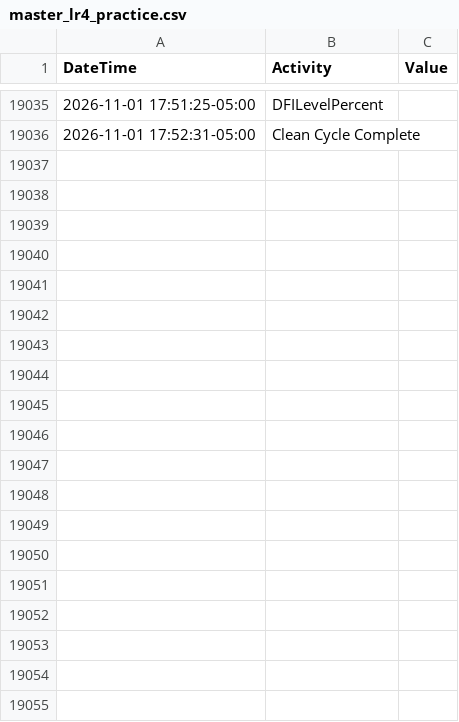
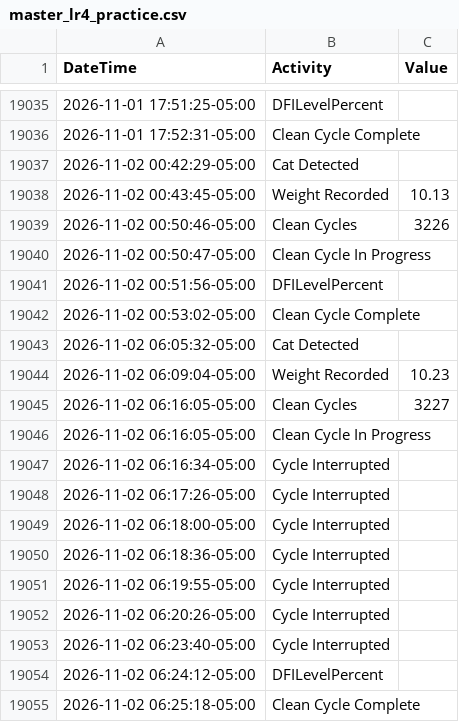
Before and after one commit to jiax264/litter-robot-home-automation, a CSV file: master_lr4_practice.csv, drawn as a sheet; only a part is shown, gaps mark what is left out; the diff covers the shown part only.

```diff
--- a/master_lr4_practice.csv
+++ b/master_lr4_practice.csv
@@ -19036 +19036,20 @@ DateTime,Activity,Value
 2026-11-01 17:52:31-05:00,Clean Cycle Complete,
+2026-11-02 00:42:29-05:00,Cat Detected,
+2026-11-02 00:43:45-05:00,Weight Recorded,10.13
+2026-11-02 00:50:46-05:00,Clean Cycles,3226
+2026-11-02 00:50:47-05:00,Clean Cycle In Progress,
+2026-11-02 00:51:56-05:00,DFILevelPercent,
+2026-11-02 00:53:02-05:00,Clean Cycle Complete,
+2026-11-02 06:05:32-05:00,Cat Detected,
+2026-11-02 06:09:04-05:00,Weight Recorded,10.23
+2026-11-02 06:16:05-05:00,Clean Cycles,3227
+2026-11-02 06:16:05-05:00,Clean Cycle In Progress,
+2026-11-02 06:16:34-05:00,Cycle Interrupted,
+2026-11-02 06:17:26-05:00,Cycle Interrupted,
+2026-11-02 06:18:00-05:00,Cycle Interrupted,
+2026-11-02 06:18:36-05:00,Cycle Interrupted,
+2026-11-02 06:19:55-05:00,Cycle Interrupted,
+2026-11-02 06:20:26-05:00,Cycle Interrupted,
+2026-11-02 06:23:40-05:00,Cycle Interrupted,
+2026-11-02 06:24:12-05:00,DFILevelPercent,
+2026-11-02 06:25:18-05:00,Clean Cycle Complete,
```
Also changed, not shown: 24 added rows elsewhere in this file.
